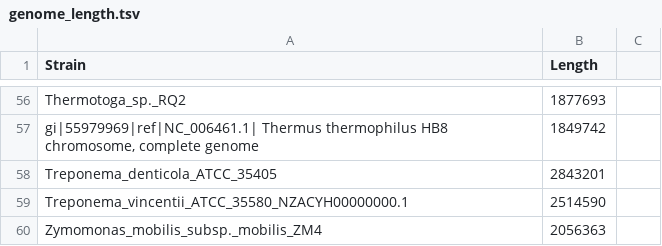
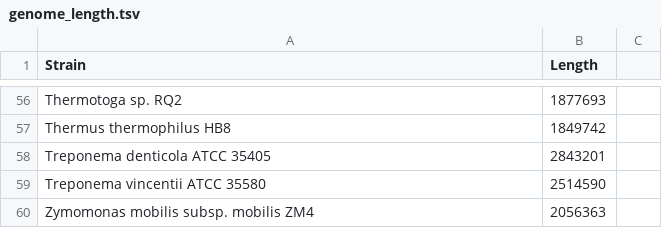
Before and after one commit to BinPro/CorrelationBinning, a TSV file: experiments/2013-05-02_read_distribution/src/programs/genome_length.tsv, drawn as a sheet; only a part is shown, gaps mark what is left out; the diff covers the shown part only; the diff names each change by its address in the sheet, - before the commit and + after, or states it on an @@ line.

```diff
--- a/experiments/2013-05-02_read_distribution/src/programs/genome_length.tsv
+++ b/experiments/2013-05-02_read_distribution/src/programs/genome_length.tsv
-A56 (Strain): Thermotoga_sp._RQ2
+A56 (Strain): Thermotoga sp. RQ2
-A57 (Strain): gi|55979969|ref|NC_006461.1| Thermus thermophilus HB8 chromosome, complete genome
+A57 (Strain): Thermus thermophilus HB8
-A58 (Strain): Treponema_denticola_ATCC_35405
+A58 (Strain): Treponema denticola ATCC 35405
-A59 (Strain): Treponema_vincentii_ATCC_35580_NZACYH00000000.1
+A59 (Strain): Treponema vincentii ATCC 35580
-A60 (Strain): Zymomonas_mobilis_subsp._mobilis_ZM4
+A60 (Strain): Zymomonas mobilis subsp. mobilis ZM4
```
Also changed, not shown: 2 added rows, 2 removed rows and 52 edited cells elsewhere in this file.
